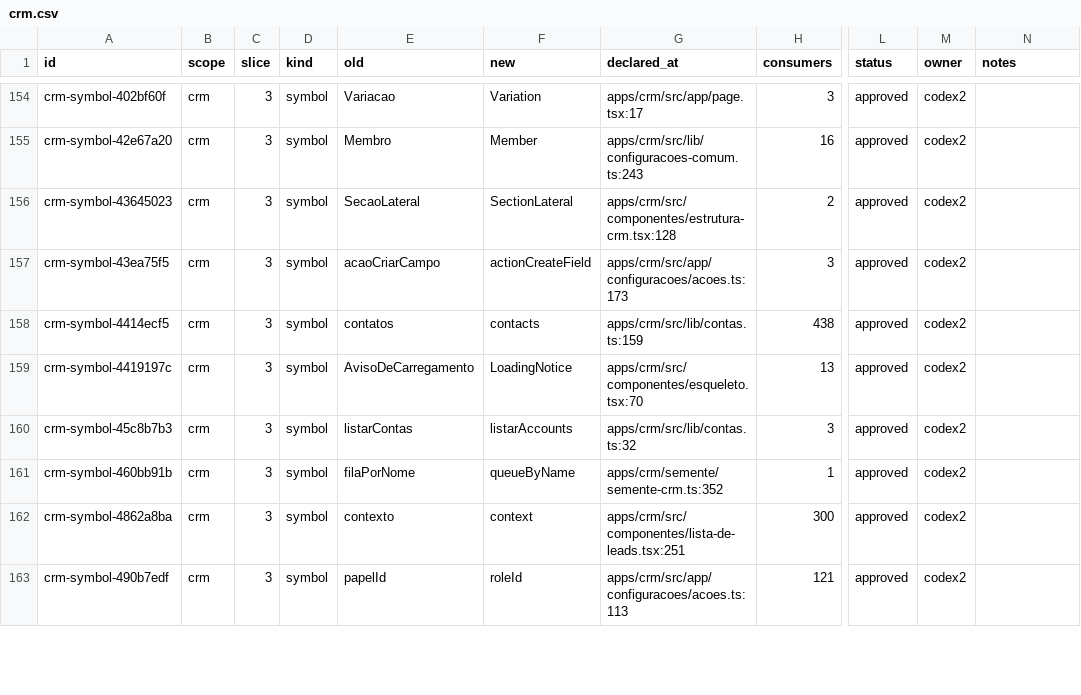
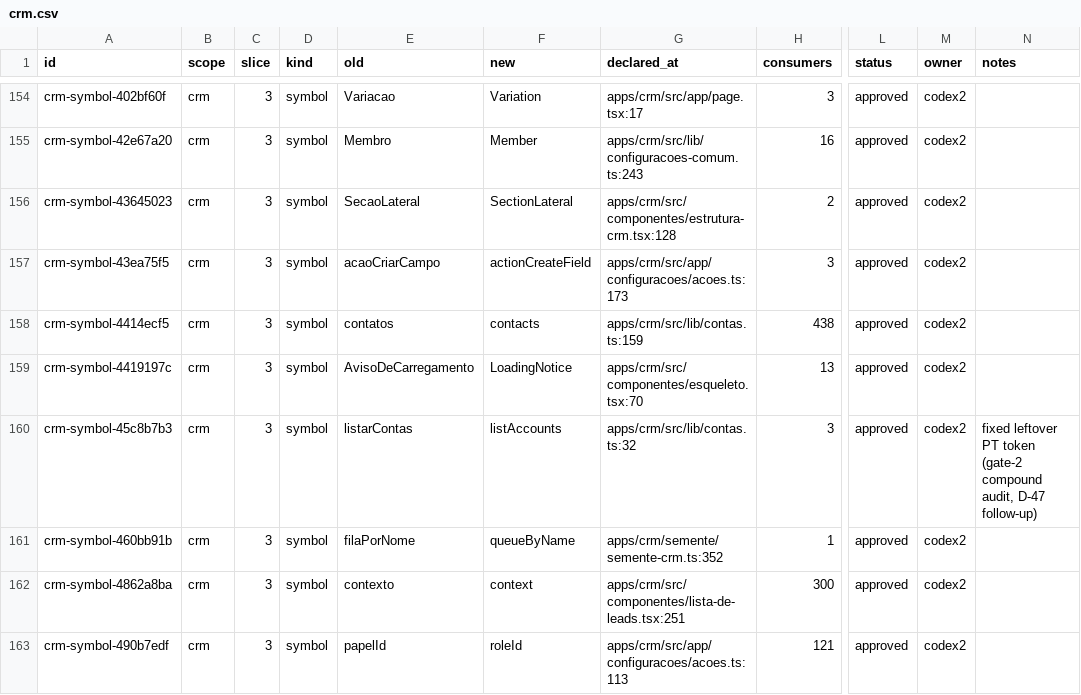
Before and after one commit to andersl06/usepipe, a CSV file: .planning/phases/01-padronizar-linguagem-t-cnica-navega-o-e-renderiza-o/std/map/crm.csv, drawn as a sheet; only a part is shown, gaps mark what is left out; the diff covers the shown part only; the diff names each change by its address in the sheet, - before the commit and + after, or states it on an @@ line.

```diff
--- a/.planning/phases/01-padronizar-linguagem-t-cnica-navega-o-e-renderiza-o/std/map/crm.csv
+++ b/.planning/phases/01-padronizar-linguagem-t-cnica-navega-o-e-renderiza-o/std/map/crm.csv
-F160 (new): listarAccounts
+F160 (new): listAccounts
-N160 (notes): (empty)
+N160 (notes): fixed leftover PT token (gate-2 compound audit, D-47 follow-up)
```
Also changed, not shown: 30 edited cells elsewhere in this file, .planning/phases/01-padronizar-linguagem-t-cnica-navega-o-e-renderiza-o/std/map/api.csv, .planning/phases/01-padronizar-linguagem-t-cnica-navega-o-e-renderiza-o/std/map/gestao-vite.csv, 7 other files.
